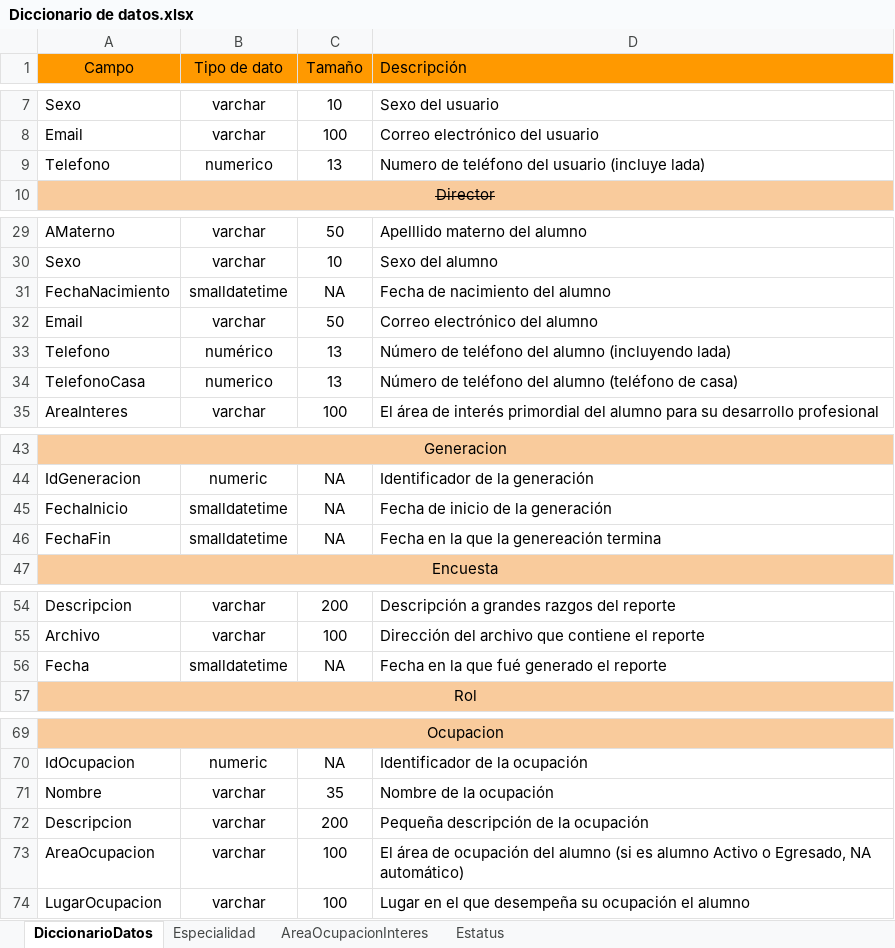
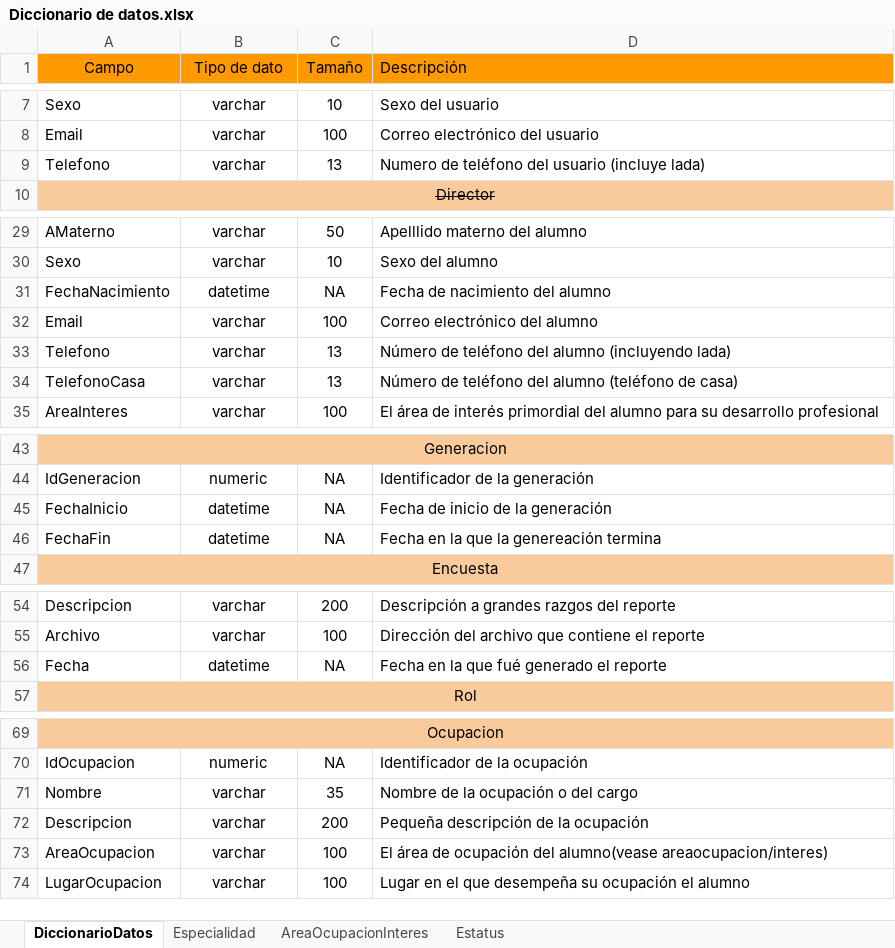
Before and after one commit to maneroto/ABAK-ControlEgresados, an Excel workbook: Proyecto/Documentacion/Diccionario de datos.xlsx, sheet DiccionarioDatos, drawn as a sheet; only a part is shown, gaps mark what is left out; values as stored, in another font and other column widths than the file's, no borders; charts and pictures not drawn; the diff names each change by its address in the sheet, - before the commit and + after, or states it on an @@ line.

Commit message:
Actualizar diccionario de datos y MR

```diff
--- a/Proyecto/Documentacion/Diccionario de datos.xlsx (sheet DiccionarioDatos)
+++ b/Proyecto/Documentacion/Diccionario de datos.xlsx (sheet DiccionarioDatos)
-B9 (Tipo de dato): numerico
+B9 (Tipo de dato): varchar
-B31 (Tipo de dato): smalldatetime
+B31 (Tipo de dato): datetime
-C32 (Tamaño): 50
+C32 (Tamaño): 100
-B33 (Tipo de dato): numérico
+B33 (Tipo de dato): varchar
-B34 (Tipo de dato): numerico
+B34 (Tipo de dato): varchar
-B45:B46 (Tipo de dato): smalldatetime
+B45:B46 (Tipo de dato): datetime
-B56 (Tipo de dato): smalldatetime
+B56 (Tipo de dato): datetime
-D71 (Descripción): Nombre de la ocupación
+D71 (Descripción): Nombre de la ocupación o del cargo
-D73 (Descripción): …ocupación del alumno (si es alumno Activo o Egresado, NA automático)
+D73 (Descripción): …ocupación del alumno(vease areaocupacion/interes)
```
Also changed, not shown: Proyecto/Documentacion/Modelo Relacional.xlsx.
